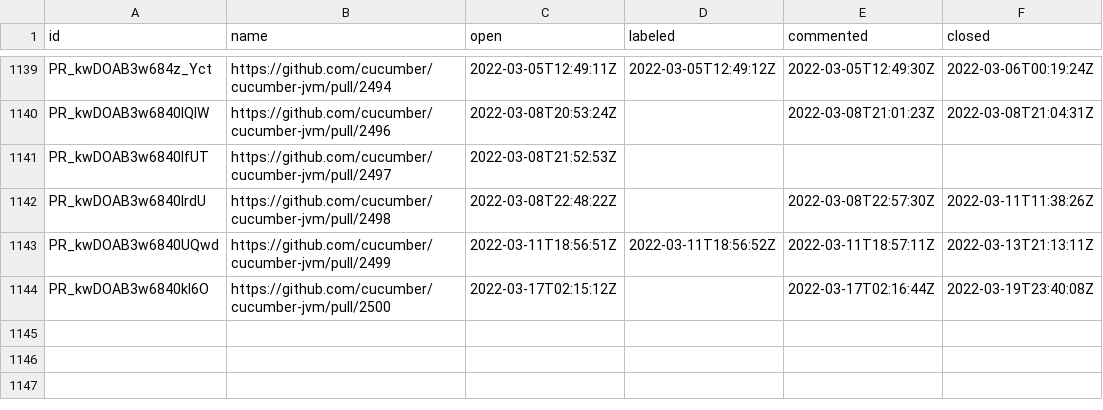
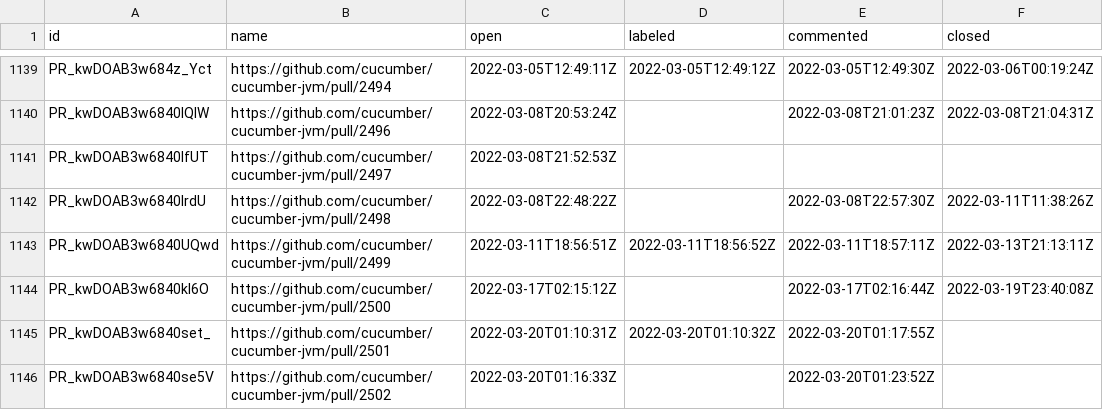
Before and after one commit to cucumber/oselvar-github-metrics, a CSV file: data/cucumber/cucumber-jvm/pullRequests.csv, drawn as a sheet; only a part is shown, gaps mark what is left out; the diff names each change by its address in the sheet, - before the commit and + after, or states it on an @@ line.

```diff
--- a/data/cucumber/cucumber-jvm/pullRequests.csv
+++ b/data/cucumber/cucumber-jvm/pullRequests.csv
+row 1145: PR_kwDOAB3w6840set_ | https://github.com/cucumber/cucumber-jvm/pull/2501 | 2022-03-20T01:10:31Z | 2022-03-20T01:10:32Z | 2022-03-20T01:17:55Z
+row 1146: PR_kwDOAB3w6840se5V | https://github.com/cucumber/cucumber-jvm/pull/2502 | 2022-03-20T01:16:33Z |  | 2022-03-20T01:23:52Z
```
